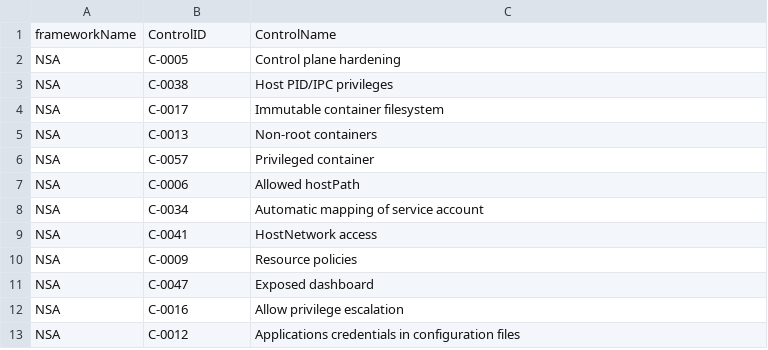
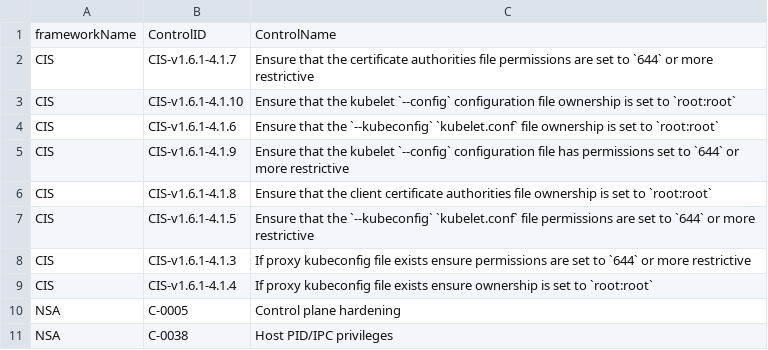
Before and after one commit to kubescape/regolibrary, a CSV file: FWName_CID_CName.csv, drawn as a sheet; only a part is shown; the shorter side is filled out with more unchanged rows.

```diff
--- a/FWName_CID_CName.csv
+++ b/FWName_CID_CName.csv
@@ -1,2 +1,10 @@
 frameworkName,ControlID,ControlName
+CIS,CIS-v1.6.1-4.1.7,Ensure that the certificate authorities file permissions are set to `644` or more restrictive
+CIS,CIS-v1.6.1-4.1.10,Ensure that the kubelet `--config` configuration file ownership is set to `root:root`
+CIS,CIS-v1.6.1-4.1.6,Ensure that the `--kubeconfig` `kubelet.conf` file ownership is set to `root:root`
+CIS,CIS-v1.6.1-4.1.9,Ensure that the kubelet `--config` configuration file has permissions set to `644` or more restrictive
+CIS,CIS-v1.6.1-4.1.8,Ensure that the client certificate authorities file ownership is set to `root:root`
+CIS,CIS-v1.6.1-4.1.5,Ensure that the `--kubeconfig` `kubelet.conf` file permissions are set to `644` or more restrictive
+CIS,CIS-v1.6.1-4.1.3,If proxy kubeconfig file exists ensure permissions are set to `644` or more restrictive
+CIS,CIS-v1.6.1-4.1.4,If proxy kubeconfig file exists ensure ownership is set to `root:root`
 NSA,C-0005,Control plane hardening
```
Also changed, not shown: ControlID_RuleName.csv.
